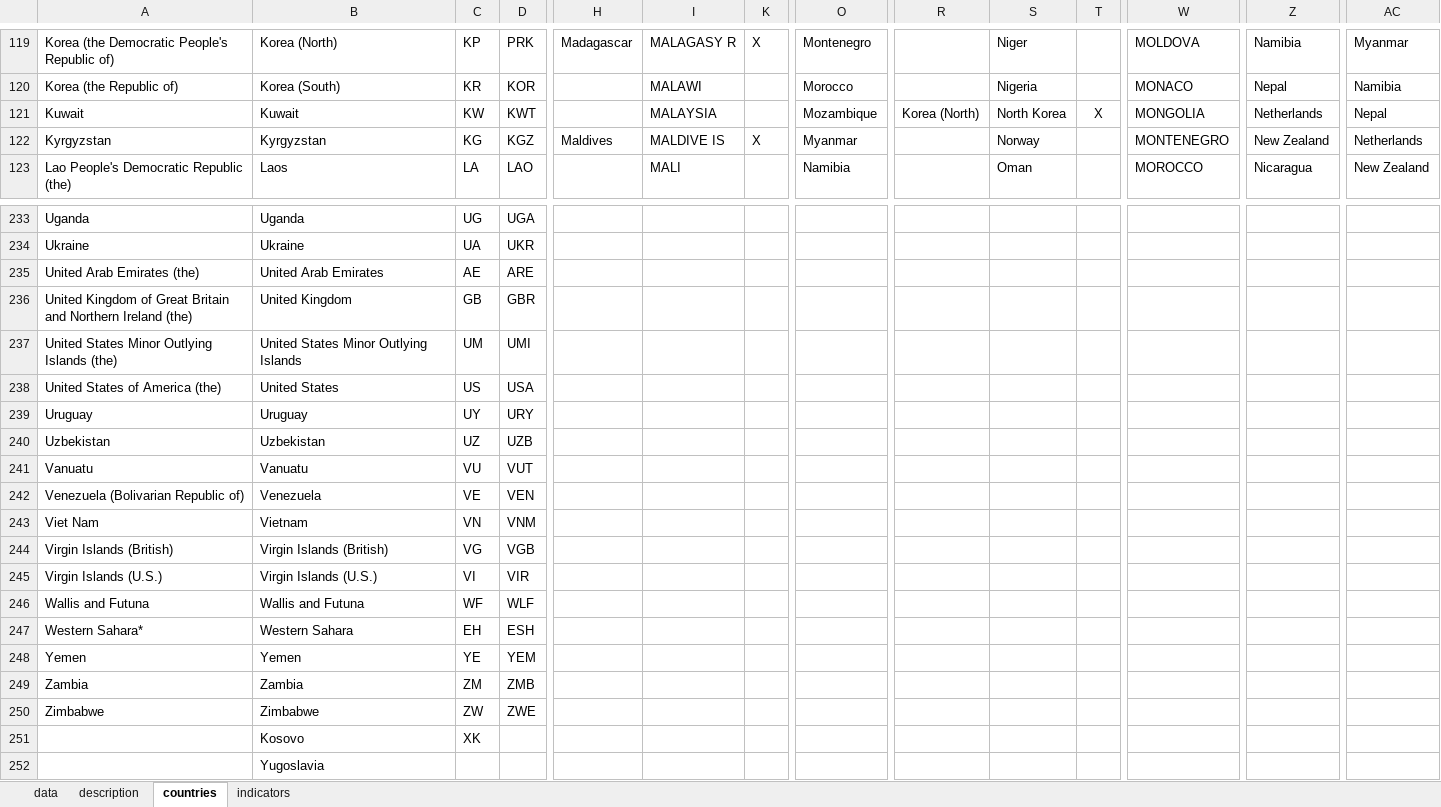
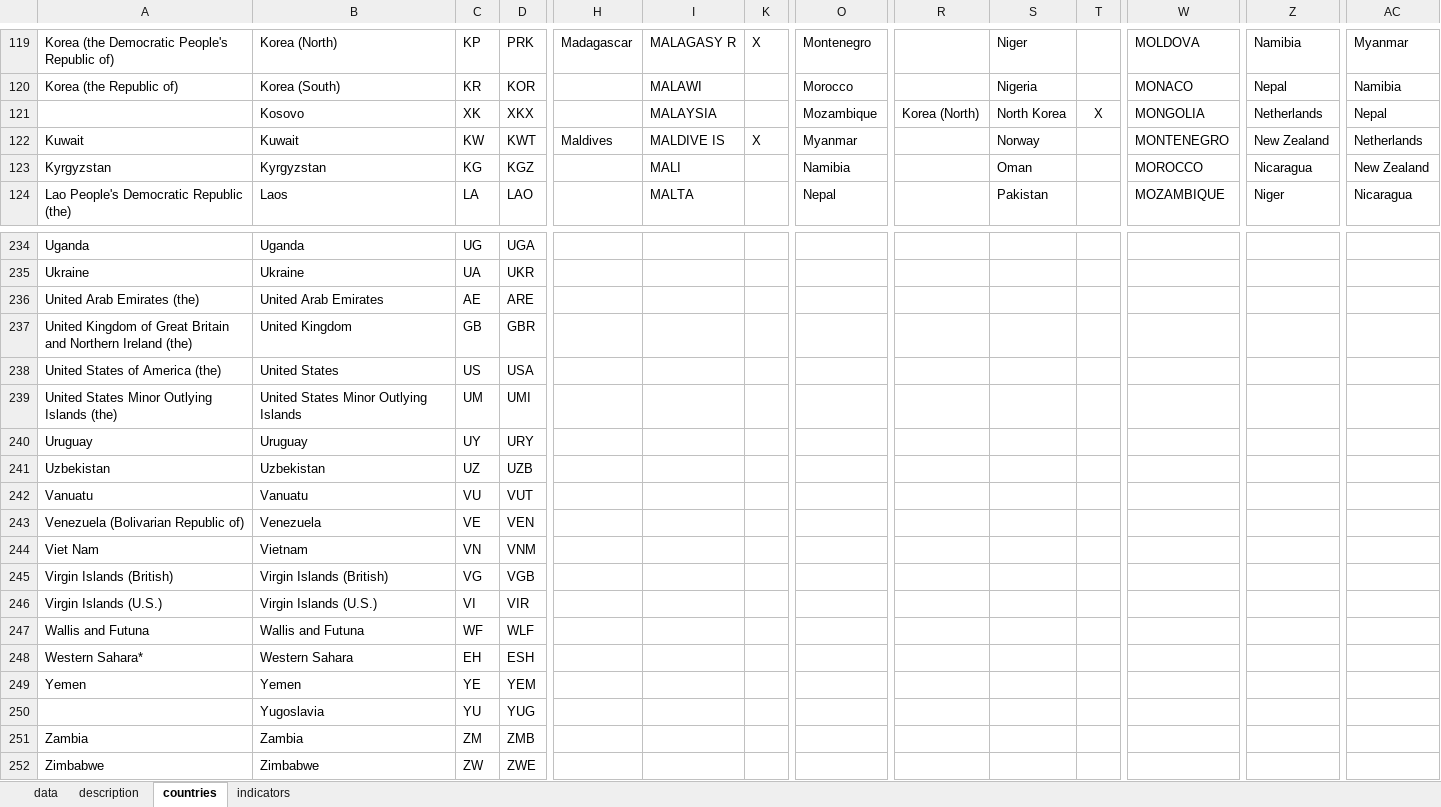
Before and after one commit to jontesek/mendelu-ustav-financi, an Excel workbook: inst_env_db/output/data_master.xlsx, sheet countries, drawn as a sheet; only a part is shown, gaps mark what is left out; values as stored, in another font and other column widths than the file's, no borders; removed rows and columns are numbered as before the commit, all else as after; rows hold the shown columns only; the diff covers the shown part only; the diff names each change by its address in the sheet, - before the commit and + after, or states it on an @@ line.

Commit message:
output files edited final save added

```diff
--- a/inst_env_db/output/data_master.xlsx (sheet countries)
+++ b/inst_env_db/output/data_master.xlsx (sheet countries)
+row 121:  | Kosovo | XK | XKX |  | MALAYSIA |  | Mozambique | Korea (North) | North Korea | X | MONGOLIA | Netherlands | Nepal
-H122: (empty)
+H122: Maldives
-I122: MALAYSIA
+I122: MALDIVE IS
-K122: (empty)
+K122: X
-O122: Mozambique
+O122: Myanmar
-R122: Korea (North)
+R122: (empty)
-S122: North Korea
+S122: Norway
-T122: X
+T122: (empty)
-W122: MONGOLIA
+W122: MONTENEGRO
-Z122: Netherlands
+Z122: New Zealand
-AC122: Nepal
+AC122: Netherlands
-H123: Maldives
+H123: (empty)
-I123: MALDIVE IS
+I123: MALI
-K123: X
+K123: (empty)
-O123: Myanmar
+O123: Namibia
-S123: Norway
+S123: Oman
-W123: MONTENEGRO
+W123: MOROCCO
-Z123: New Zealand
+Z123: Nicaragua
-AC123: Netherlands
+AC123: New Zealand
-I124: MALI
+I124: MALTA
-O124: Namibia
+O124: Nepal
-S124: Oman
+S124: Pakistan
-W124: MOROCCO
+W124: MOZAMBIQUE
-Z124: Nicaragua
+Z124: Niger
-AC124: New Zealand
+AC124: Nicaragua
+row 250:  | Yugoslavia | YU | YUG
-row 251:  | Kosovo | XK
-row 252:  | Yugoslavia
```
Also changed, not shown: 5 added rows, 5 removed rows and 957 edited cells elsewhere in this sheet, sheet data, formulas that keep their value, hidden cells, 6 other files.
